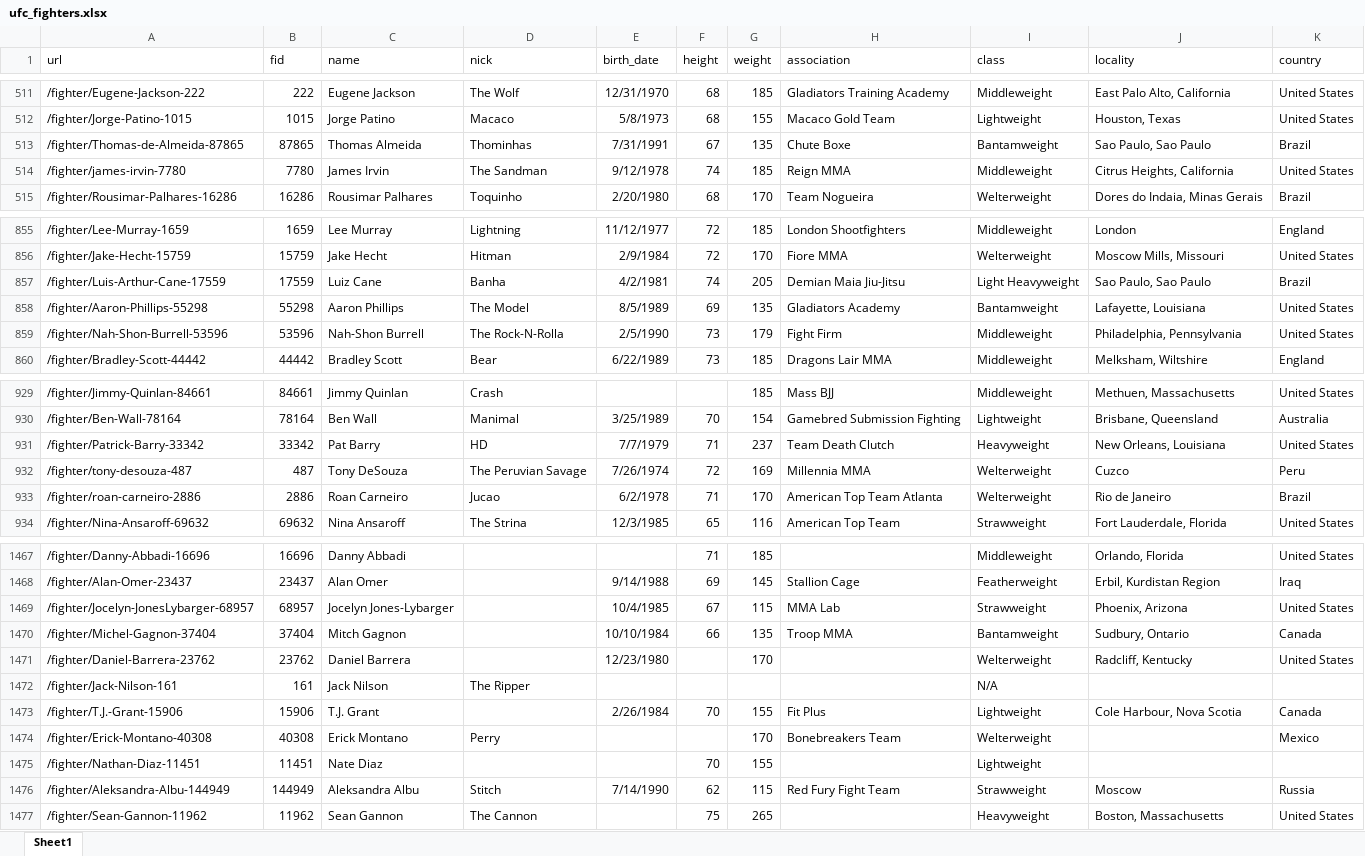
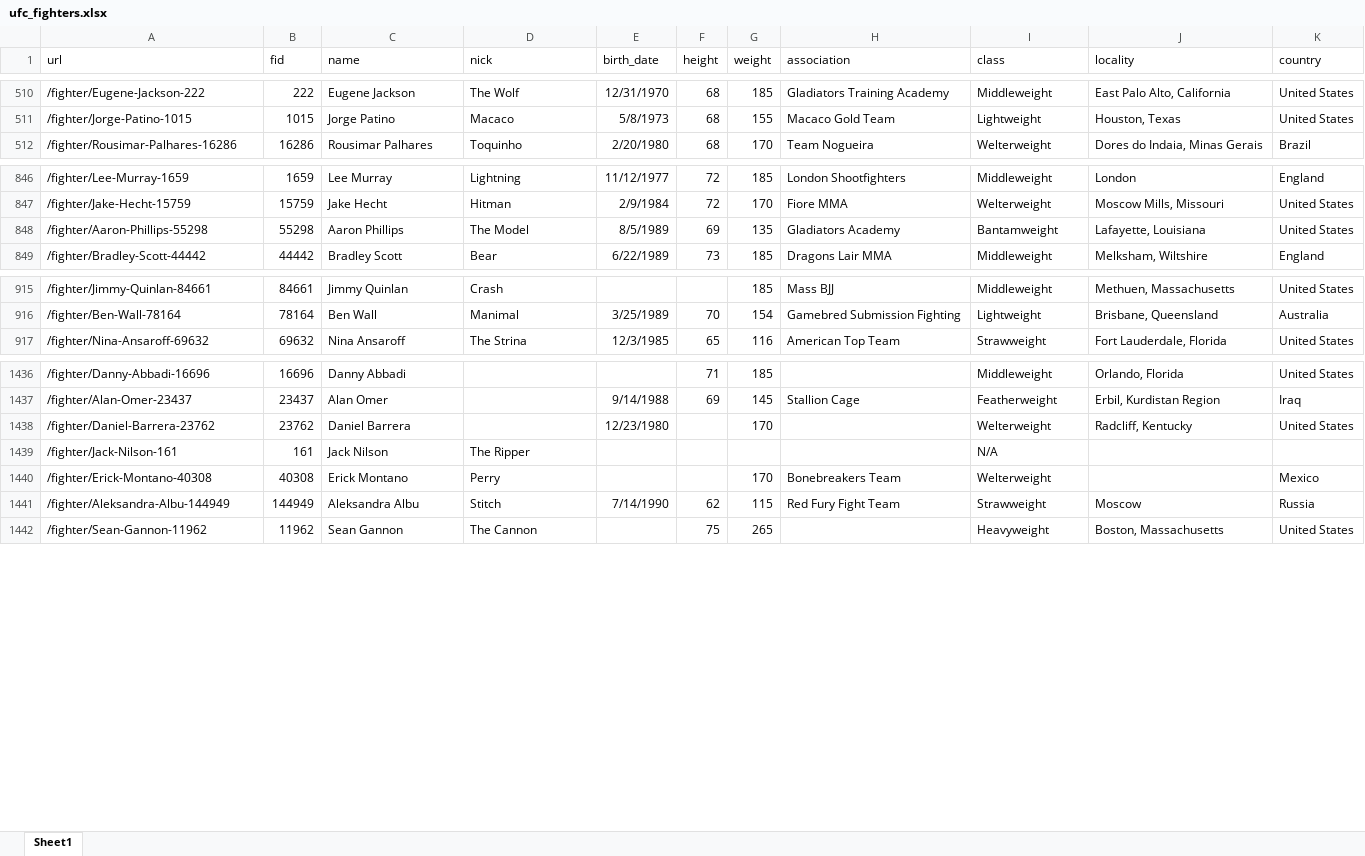
Before and after one commit to T0W3L/UFC_Height, an Excel workbook: ufc_fighters.xlsx, sheet Sheet1, drawn as a sheet; only a part is shown, gaps mark what is left out; values as stored, in another font and other column widths than the file's, no borders; charts and pictures not drawn; the diff covers the shown part only; the diff names each change by its address in the sheet, - before the commit and + after, or states it on an @@ line.

```diff
--- a/ufc_fighters.xlsx (sheet Sheet1)
+++ b/ufc_fighters.xlsx (sheet Sheet1)
-row 513: /fighter/Thomas-de-Almeida-87865 | 87865 | Thomas Almeida | Thominhas | 7/31/1991 | 67 | 135 | Chute Boxe | Bantamweight | Sao Paulo, Sao Paulo | Brazil
-row 514: /fighter/james-irvin-7780 | 7780 | James Irvin | The Sandman | 9/12/1978 | 74 | 185 | Reign MMA | Middleweight | Citrus Heights, California | United States
-row 857: /fighter/Luis-Arthur-Cane-17559 | 17559 | Luiz Cane | Banha | 4/2/1981 | 74 | 205 | Demian Maia Jiu-Jitsu | Light Heavyweight | Sao Paulo, Sao Paulo | Brazil
-row 859: /fighter/Nah-Shon-Burrell-53596 | 53596 | Nah-Shon Burrell | The Rock-N-Rolla | 2/5/1990 | 73 | 179 | Fight Firm | Middleweight | Philadelphia, Pennsylvania | United States
-row 931: /fighter/Patrick-Barry-33342 | 33342 | Pat Barry | HD | 7/7/1979 | 71 | 237 | Team Death Clutch | Heavyweight | New Orleans, Louisiana | United States
-row 932: /fighter/tony-desouza-487 | 487 | Tony DeSouza | The Peruvian Savage | 7/26/1974 | 72 | 169 | Millennia MMA | Welterweight | Cuzco | Peru
-row 933: /fighter/roan-carneiro-2886 | 2886 | Roan Carneiro | Jucao | 6/2/1978 | 71 | 170 | American Top Team Atlanta | Welterweight | Rio de Janeiro | Brazil
-row 1469: /fighter/Jocelyn-JonesLybarger-68957 | 68957 | Jocelyn Jones-Lybarger |  | 10/4/1985 | 67 | 115 | MMA Lab | Strawweight | Phoenix, Arizona | United States
-row 1470: /fighter/Michel-Gagnon-37404 | 37404 | Mitch Gagnon |  | 10/10/1984 | 66 | 135 | Troop MMA | Bantamweight | Sudbury, Ontario | Canada
-row 1473: /fighter/T.J.-Grant-15906 | 15906 | T.J. Grant |  | 2/26/1984 | 70 | 155 | Fit Plus | Lightweight | Cole Harbour, Nova Scotia | Canada
-row 1475: /fighter/Nathan-Diaz-11451 | 11451 | Nate Diaz |  |  | 70 | 155 |  | Lightweight
```
Also changed, not shown: 24 removed rows elsewhere in this sheet, charts or pictures, 1 other file.
